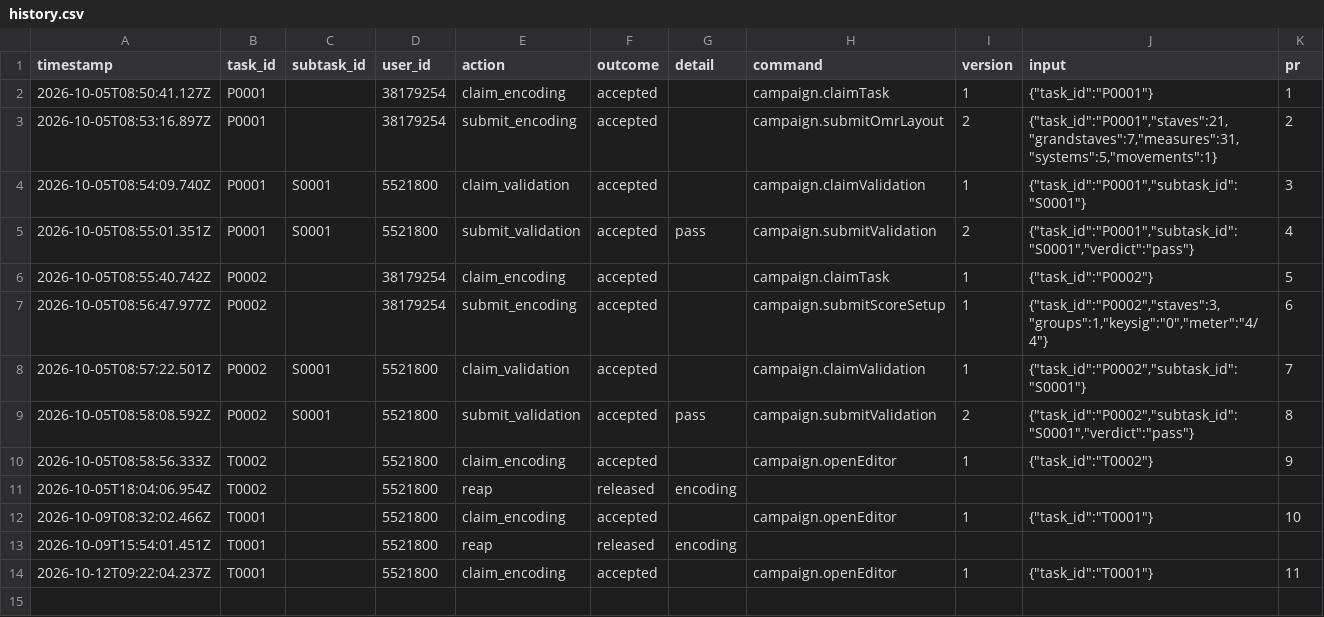
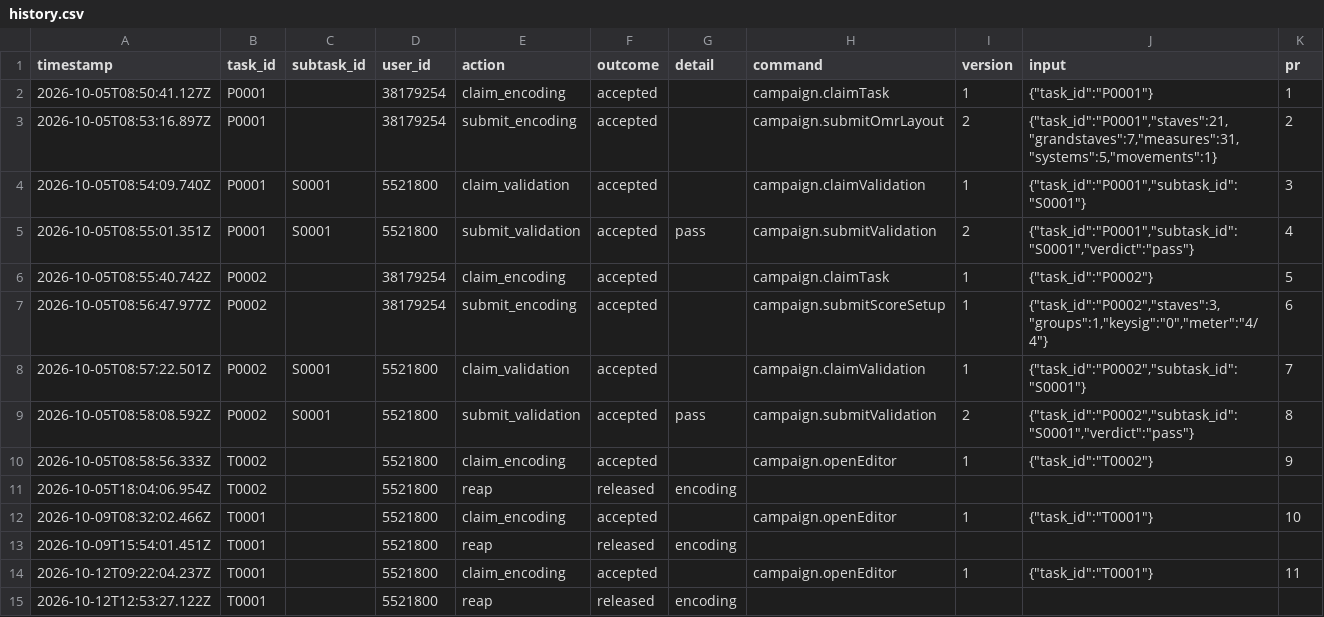
Before and after one commit to musicog/blume-und-duft, a CSV file: tracking/history.csv, drawn as a sheet; the diff names each change by its address in the sheet, - before the commit and + after, or states it on an @@ line.

```diff
--- a/tracking/history.csv
+++ b/tracking/history.csv
+row 15: 2026-10-12T12:53:27.122Z | T0001 |  | 5521800 | reap | released | encoding
```
Also changed, not shown: 1 other file.
